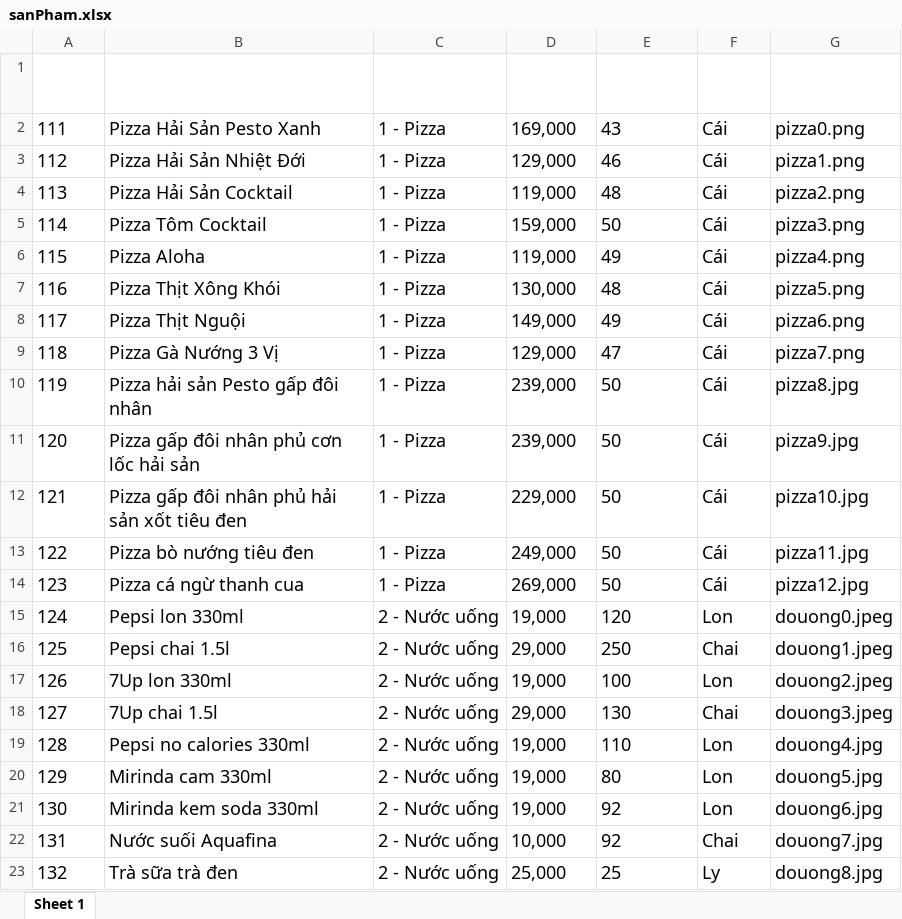
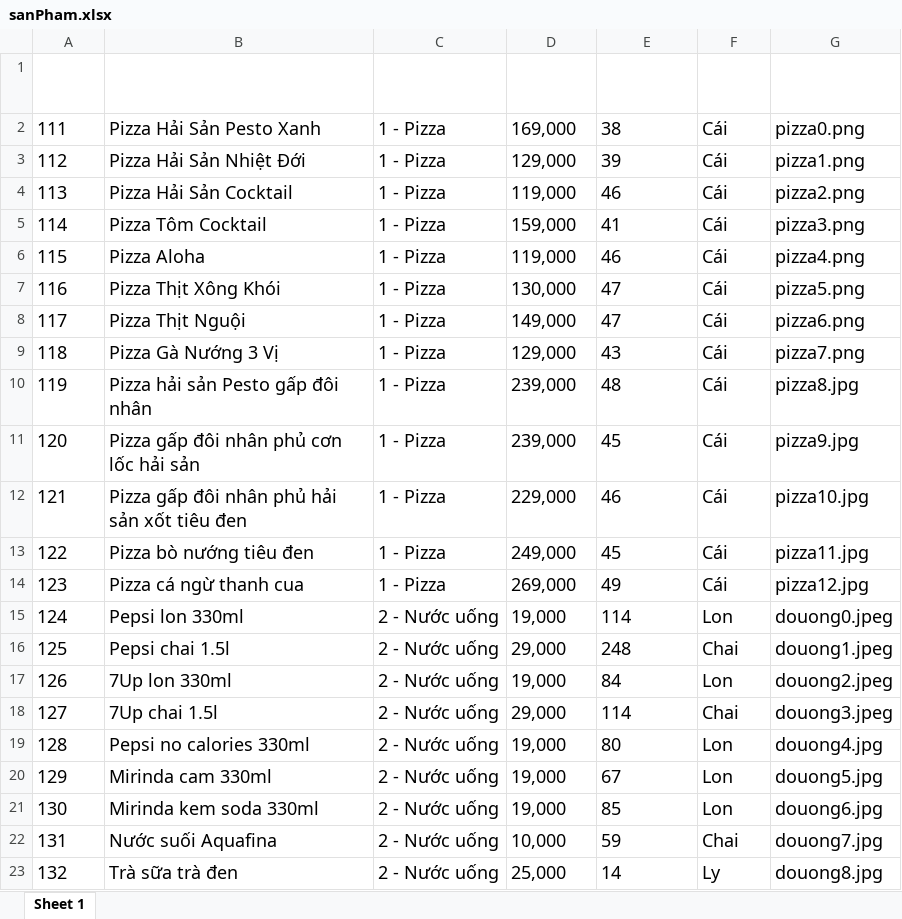
Before and after one commit to huukhuong/QuanLyPizza, an Excel workbook: export/sanPham.xlsx, sheet Sheet 1, drawn as a sheet; values as stored, in another font and other column widths than the file's, no borders; the diff names each change by its address in the sheet, - before the commit and + after, or states it on an @@ line.

```diff
--- a/export/sanPham.xlsx (sheet Sheet 1)
+++ b/export/sanPham.xlsx (sheet Sheet 1)
-E2 (Số lượng): 43
+E2 (Số lượng): 38
-E3 (Số lượng): 46
+E3 (Số lượng): 39
-E4 (Số lượng): 48
+E4 (Số lượng): 46
-E5 (Số lượng): 50
+E5 (Số lượng): 41
-E6 (Số lượng): 49
+E6 (Số lượng): 46
-E7 (Số lượng): 48
+E7 (Số lượng): 47
-E8 (Số lượng): 49
+E8 (Số lượng): 47
-E9 (Số lượng): 47
+E9 (Số lượng): 43
-E10 (Số lượng): 50
+E10 (Số lượng): 48
-E11 (Số lượng): 50
+E11 (Số lượng): 45
-E12 (Số lượng): 50
+E12 (Số lượng): 46
-E13 (Số lượng): 50
+E13 (Số lượng): 45
-E14 (Số lượng): 50
+E14 (Số lượng): 49
-E15 (Số lượng): 120
+E15 (Số lượng): 114
-E16 (Số lượng): 250
+E16 (Số lượng): 248
-E17 (Số lượng): 100
+E17 (Số lượng): 84
-E18 (Số lượng): 130
+E18 (Số lượng): 114
-E19 (Số lượng): 110
+E19 (Số lượng): 80
-E20 (Số lượng): 80
+E20 (Số lượng): 67
-E21 (Số lượng): 92
+E21 (Số lượng): 85
-E22 (Số lượng): 92
+E22 (Số lượng): 59
-E23 (Số lượng): 25
+E23 (Số lượng): 14
```
Also changed, not shown: 27 other files.
